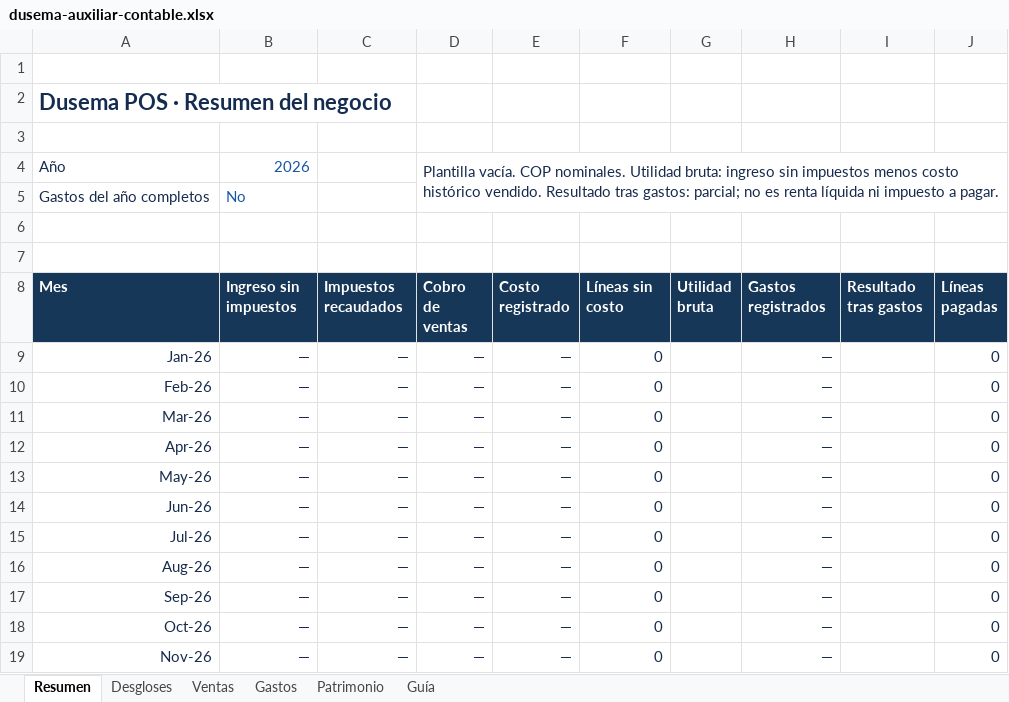
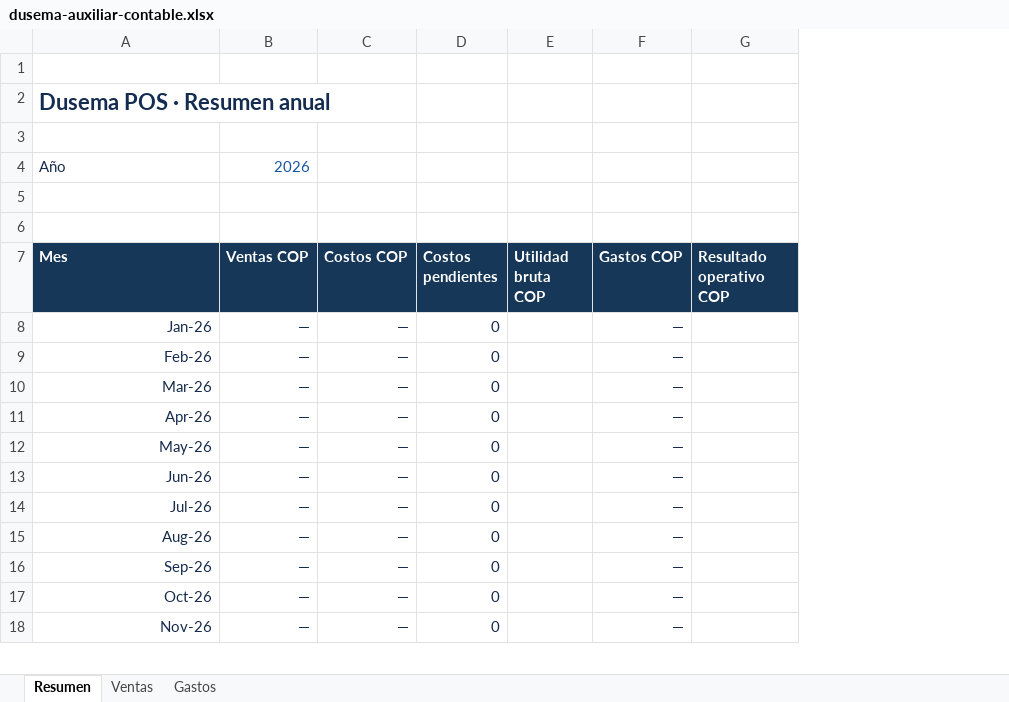
Before and after one commit to Glemynart/micafe-pos, an Excel workbook: public/templates/dusema-auxiliar-contable.xlsx, sheet Resumen, drawn as a sheet; only a part is shown; values as stored, in another font and other column widths than the file's, no borders; removed rows and columns are numbered as before the commit, all else as after; the diff covers the shown part only; the diff names each change by its address in the sheet, - before the commit and + after, or states it on an @@ line.

```diff
--- a/public/templates/dusema-auxiliar-contable.xlsx (sheet Resumen)
+++ b/public/templates/dusema-auxiliar-contable.xlsx (sheet Resumen)
-sheet tab: Desgloses
-sheet tab: Patrimonio
-sheet tab: Guía
-column D (Cobro de ventas), row 4: Plantilla vacía. COP nominales. Utilidad bruta: ingreso sin impuestos menos costo histórico vendido. Resultado tras gastos: parcial; no es renta líquida ni impuesto a pagar.; rows 9-19: all —
-column E (Costo registrado), rows 9-19: all —
-column G (Utilidad bruta), empty
+column E (Utilidad bruta COP), empty
-column I (Resultado tras gastos), empty
-column J (Líneas pagadas), rows 9-19: all 0
+column G (Resultado operativo COP), empty
-A2 (Mes): Dusema POS · Resumen del negocio
+A2 (Mes): Dusema POS · Resumen anual
-row 5: Gastos del año completos | No
-B7: Ingreso sin impuestos
+B7: Ventas COP
-C7: Impuestos recaudados
+C7: Costos COP
-D7: Líneas sin costo
+D7: Costos pendientes
-F7: Gastos registrados
+F7: Gastos COP
```
Also changed, not shown: 24 added rows, 2 edited cells and cell formats elsewhere in this sheet, sheet Ventas, sheet Gastos, formulas that keep their value, 2 other files.
